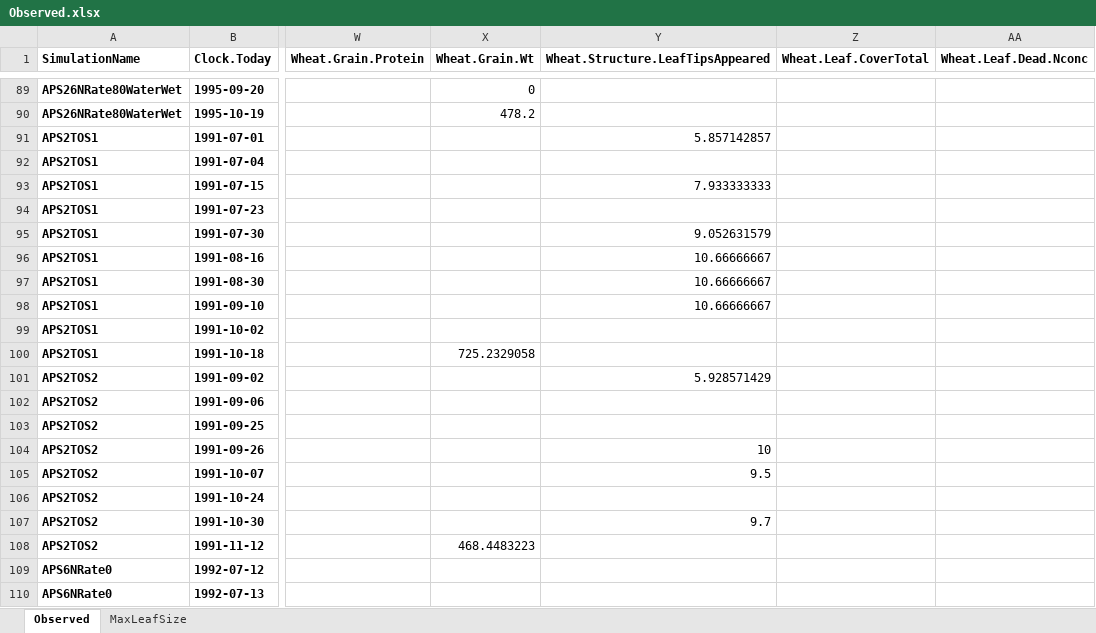
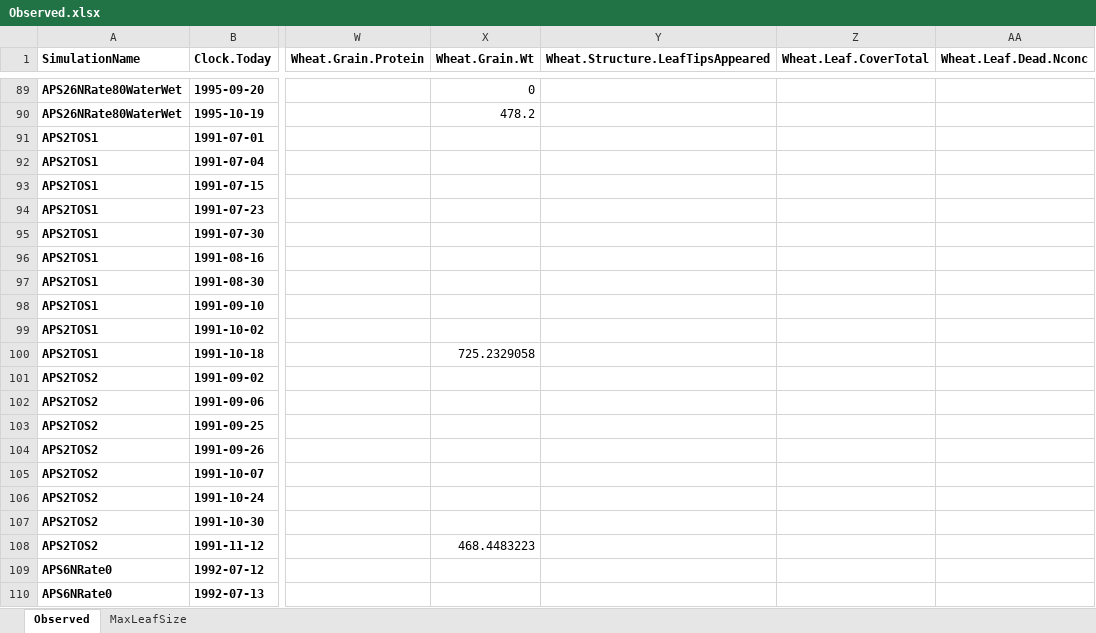
Before and after one commit to APSIMInitiative/ApsimX, an Excel workbook: Prototypes/Wheat/Observed.xlsx, sheet Observed, drawn as a sheet; only a part is shown, gaps mark what is left out; values as stored, in another font and other column widths than the file's, no borders; the diff covers the shown part only; the diff names each change by its address in the sheet, - before the commit and + after, or states it on an @@ line.

Commit message:
Cleaned up phenology data and graphs

```diff
--- a/Prototypes/Wheat/Observed.xlsx (sheet Observed)
+++ b/Prototypes/Wheat/Observed.xlsx (sheet Observed)
-Y91 (Wheat.Structure.LeafTipsAppeared): 5.857142857
+Y91 (Wheat.Structure.LeafTipsAppeared): (empty)
-Y93 (Wheat.Structure.LeafTipsAppeared): 7.933333333
+Y93 (Wheat.Structure.LeafTipsAppeared): (empty)
-Y95 (Wheat.Structure.LeafTipsAppeared): 9.052631579
+Y95 (Wheat.Structure.LeafTipsAppeared): (empty)
-Y96:Y98 (Wheat.Structure.LeafTipsAppeared): 10.66666667
+Y96:Y98 (Wheat.Structure.LeafTipsAppeared): (empty)
-Y101 (Wheat.Structure.LeafTipsAppeared): 5.928571429
+Y101 (Wheat.Structure.LeafTipsAppeared): (empty)
-Y104 (Wheat.Structure.LeafTipsAppeared): 10
+Y104 (Wheat.Structure.LeafTipsAppeared): (empty)
-Y105 (Wheat.Structure.LeafTipsAppeared): 9.5
+Y105 (Wheat.Structure.LeafTipsAppeared): (empty)
-Y107 (Wheat.Structure.LeafTipsAppeared): 9.7
+Y107 (Wheat.Structure.LeafTipsAppeared): (empty)
```
Also changed, not shown: 10 edited cells elsewhere in this sheet, 1 other file.
